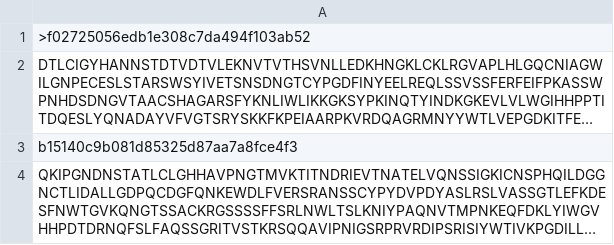
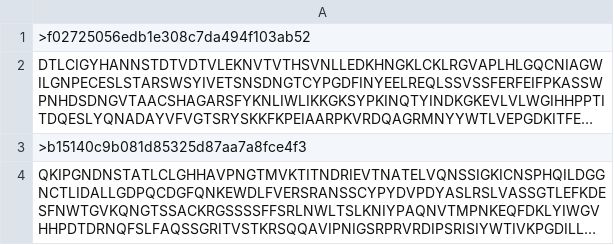
Before and after one commit to CDCgov/modpro, a CSV file: manifests/12_05_26_d4d730.csv, drawn as a sheet; long unchanged cells end in …; the diff names each change by its address in the sheet, - before the commit and + after, or states it on an @@ line.

Commit message:
Update 12_05_26_d4d730.csv

```diff
--- a/manifests/12_05_26_d4d730.csv
+++ b/manifests/12_05_26_d4d730.csv
-A3: b15140c9b081d85325d87aa7a8fce4f3
+A3: >b15140c9b081d85325d87aa7a8fce4f3
```
